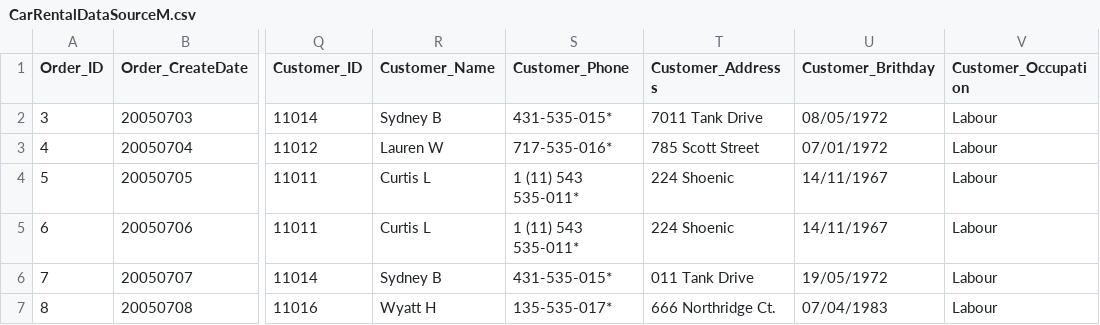
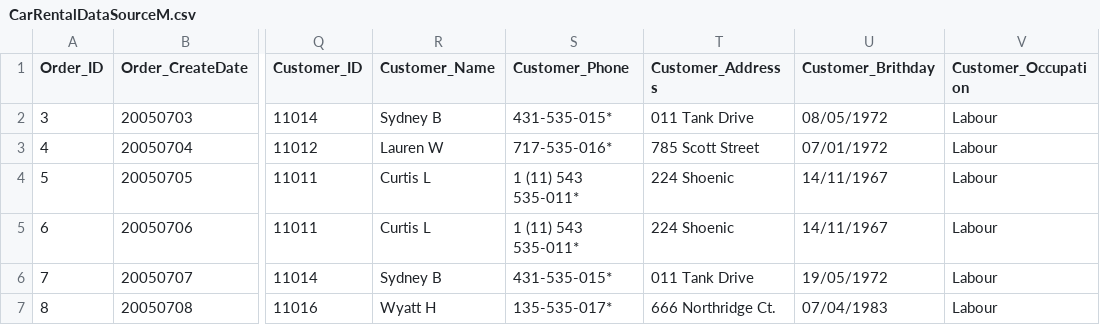
Before and after one commit to hughdtt/IFB299-Team96, a CSV file: CarRentalDataSourceM.csv, drawn as a sheet; only a part is shown, gaps mark what is left out; the diff names each change by its address in the sheet, - before the commit and + after, or states it on an @@ line.

Commit message:
data import working for customers

```diff
--- a/CarRentalDataSourceM.csv
+++ b/CarRentalDataSourceM.csv
-T2 (Customer_Addresss): 7011 Tank Drive
+T2 (Customer_Addresss): 011 Tank Drive
```
Also changed, not shown: Project/data.csv, Project/dataimport/data.csv, 9 other files.
